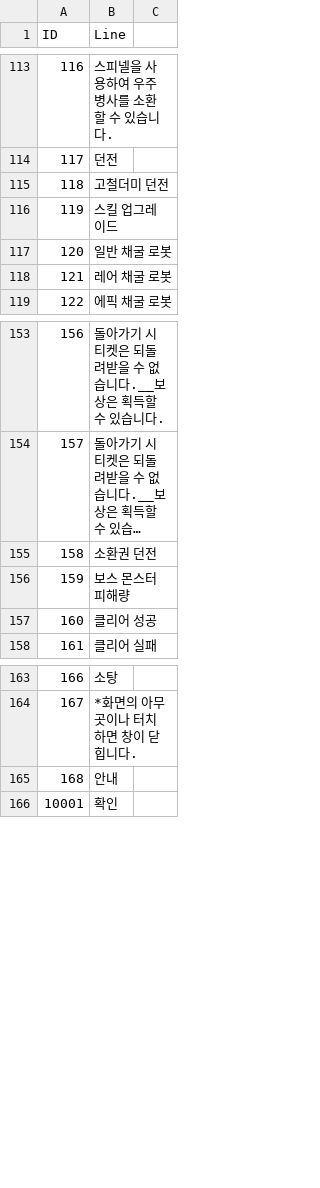
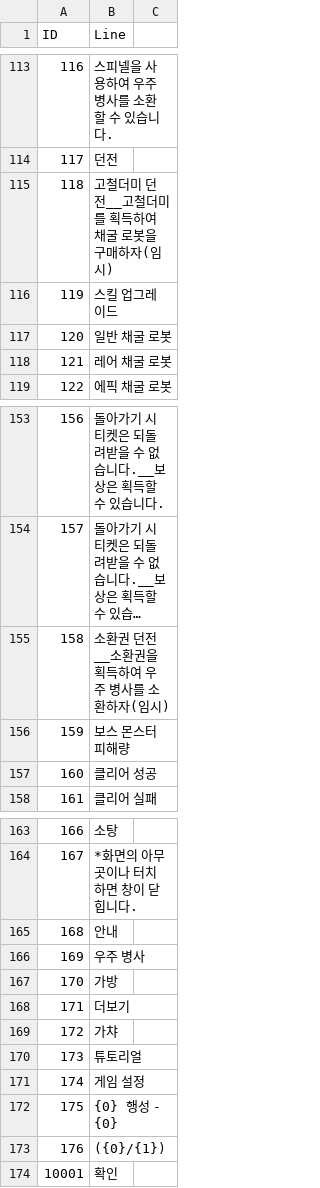
Before and after one commit to jikwang-park/SpaceMiner, a CSV file: Unity/Assets/Addressables/DataTables/StringTableKr.csv, drawn as a sheet; only a part is shown, gaps mark what is left out; long unchanged cells end in …; the diff names each change by its address in the sheet, - before the commit and + after, or states it on an @@ line.

```diff
--- a/Unity/Assets/Addressables/DataTables/StringTableKr.csv
+++ b/Unity/Assets/Addressables/DataTables/StringTableKr.csv
-B115 (Line): 고철더미 던전
+B115 (Line): 고철더미 던전__고철더미를 획득하여 채굴 로봇을 구매하자(임시)
-B155 (Line): 소환권 던전
+B155 (Line): 소환권 던전__소환권을 획득하여 우주 병사를 소환하자(임시)
+row 166: 169 | 우주 병사
+row 167: 170 | 가방
+row 168: 171 | 더보기
+row 169: 172 | 가챠
+row 170: 173 | 튜토리얼
+row 171: 174 | 게임 설정
+row 172: 175 | {0} 행성 - {0}
+row 173: 176 | ({0}/{1})
```
Also changed, not shown: Unity/Assets/Addressables/DataTables/DungeonTable.csv.
